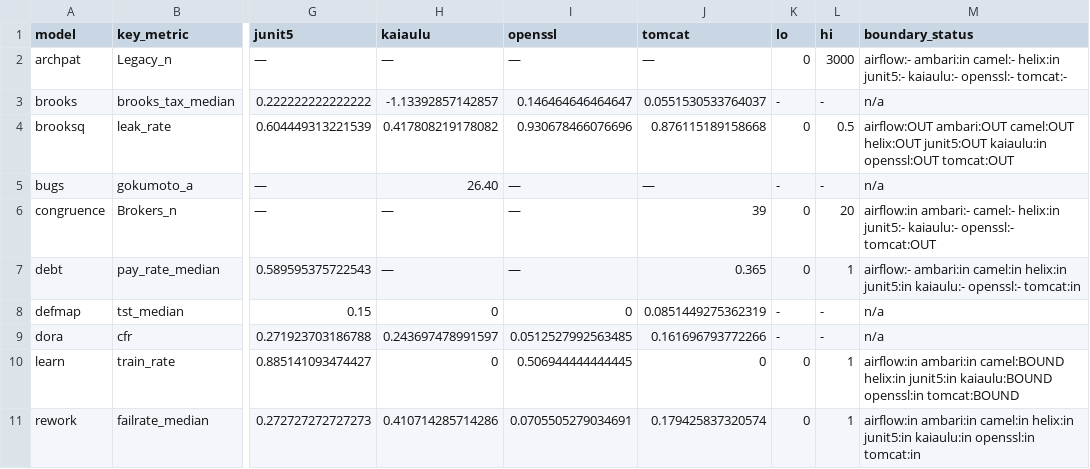
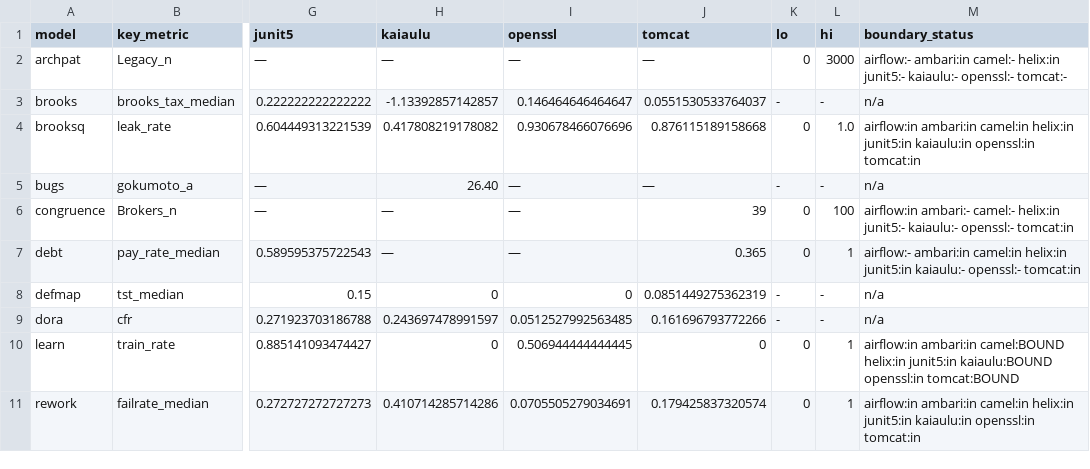
Before and after one commit to sci4seng/core, a CSV file: paper/outputs/cross_project.csv, drawn as a sheet; only a part is shown, gaps mark what is left out; the diff names each change by its address in the sheet, - before the commit and + after, or states it on an @@ line.

```diff
--- a/paper/outputs/cross_project.csv
+++ b/paper/outputs/cross_project.csv
-L4 (hi): 0.5
+L4 (hi): 1.0
-M4 (boundary_status): airflow:OUT ambari:OUT camel:OUT helix:OUT junit5:OUT kaiaulu:in openssl:OUT tomcat:OUT
+M4 (boundary_status): airflow:in ambari:in camel:in helix:in junit5:in kaiaulu:in openssl:in tomcat:in
-L6 (hi): 20
+L6 (hi): 100
-M6 (boundary_status): …kaiaulu:- openssl:- tomcat:OUT
+M6 (boundary_status): …kaiaulu:- openssl:- tomcat:in
```
Also changed, not shown: paper/outputs/boundary_check.csv, paper/outputs/calibrated_verdicts.csv, 8 other files.
